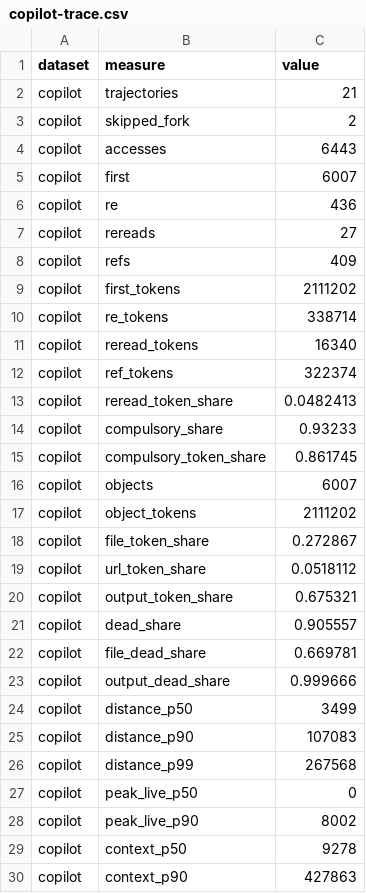
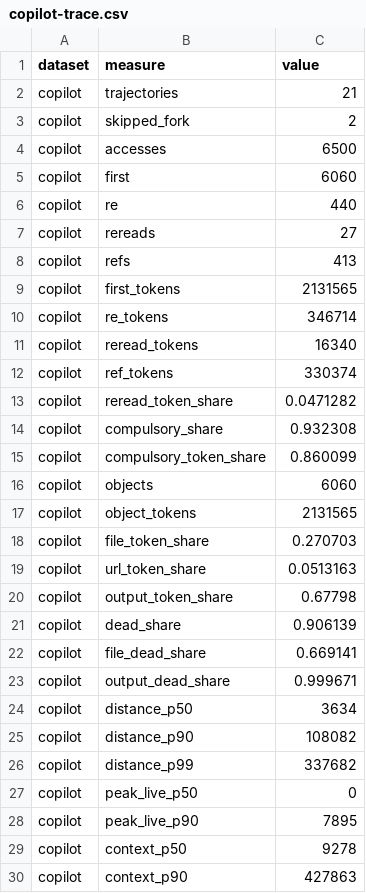
Before and after one commit to Clawdlinux/atticdb, a CSV file: research/ctxcache/results/copilot-trace.csv, drawn as a sheet; only a part is shown; the diff covers the shown part only.

```diff
--- a/research/ctxcache/results/copilot-trace.csv
+++ b/research/ctxcache/results/copilot-trace.csv
@@ -3,27 +3,27 @@ copilot,trajectories,21
 copilot,skipped_fork,2
-copilot,accesses,6443
-copilot,first,6007
-copilot,re,436
+copilot,accesses,6500
+copilot,first,6060
+copilot,re,440
 copilot,rereads,27
-copilot,refs,409
-copilot,first_tokens,2111202
-copilot,re_tokens,338714
+copilot,refs,413
+copilot,first_tokens,2131565
+copilot,re_tokens,346714
 copilot,reread_tokens,16340
-copilot,ref_tokens,322374
-copilot,reread_token_share,0.0482413
-copilot,compulsory_share,0.93233
-copilot,compulsory_token_share,0.861745
-copilot,objects,6007
-copilot,object_tokens,2111202
-copilot,file_token_share,0.272867
-copilot,url_token_share,0.0518112
-copilot,output_token_share,0.675321
-copilot,dead_share,0.905557
-copilot,file_dead_share,0.669781
-copilot,output_dead_share,0.999666
-copilot,distance_p50,3499
-copilot,distance_p90,107083
-copilot,distance_p99,267568
+copilot,ref_tokens,330374
+copilot,reread_token_share,0.0471282
+copilot,compulsory_share,0.932308
+copilot,compulsory_token_share,0.860099
+copilot,objects,6060
+copilot,object_tokens,2131565
+copilot,file_token_share,0.270703
+copilot,url_token_share,0.0513163
+copilot,output_token_share,0.67798
+copilot,dead_share,0.906139
+copilot,file_dead_share,0.669141
+copilot,output_dead_share,0.999671
+copilot,distance_p50,3634
+copilot,distance_p90,108082
+copilot,distance_p99,337682
 copilot,peak_live_p50,0
-copilot,peak_live_p90,8002
+copilot,peak_live_p90,7895
 copilot,context_p50,9278
```
Also changed, not shown: 15 edited cells elsewhere in this file, research/ctxcache/results/copilot-sensitivity.csv, research/ctxcache/results/copilot.csv, 8 other files.
